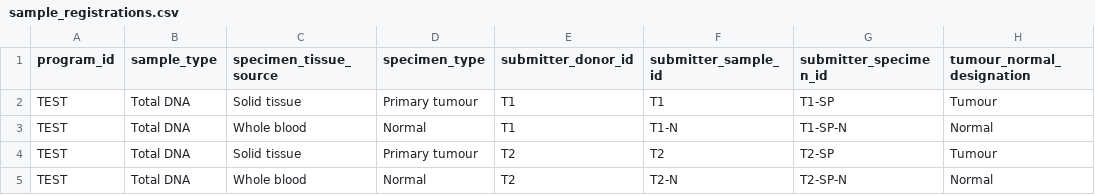
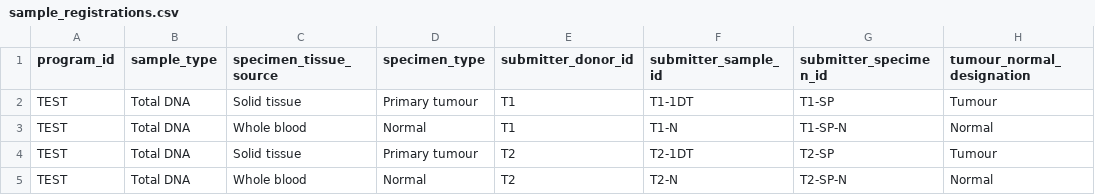
Before and after one commit to CRCHUM-CITADEL/nextflow-cbioportal, a CSV file: oncoanalyser/assets/test_data/clinical/sample_registrations.csv, drawn as a sheet.

Commit message:
better merging of clinical samples to remove duplicates

```diff
--- a/oncoanalyser/assets/test_data/clinical/sample_registrations.csv
+++ b/oncoanalyser/assets/test_data/clinical/sample_registrations.csv
@@ -1,5 +1,5 @@
 program_id,sample_type,specimen_tissue_source,specimen_type,submitter_donor_id,submitter_sample_id,submitter_specimen_id,tumour_normal_designation
-TEST,Total DNA,Solid tissue,Primary tumour,T1,T1,T1-SP,Tumour
+TEST,Total DNA,Solid tissue,Primary tumour,T1,T1-1DT,T1-SP,Tumour
 TEST,Total DNA,Whole blood,Normal,T1,T1-N,T1-SP-N,Normal
-TEST,Total DNA,Solid tissue,Primary tumour,T2,T2,T2-SP,Tumour
+TEST,Total DNA,Solid tissue,Primary tumour,T2,T2-1DT,T2-SP,Tumour
 TEST,Total DNA,Whole blood,Normal,T2,T2-N,T2-SP-N,Normal
```
Also changed, not shown: 3 other files.
